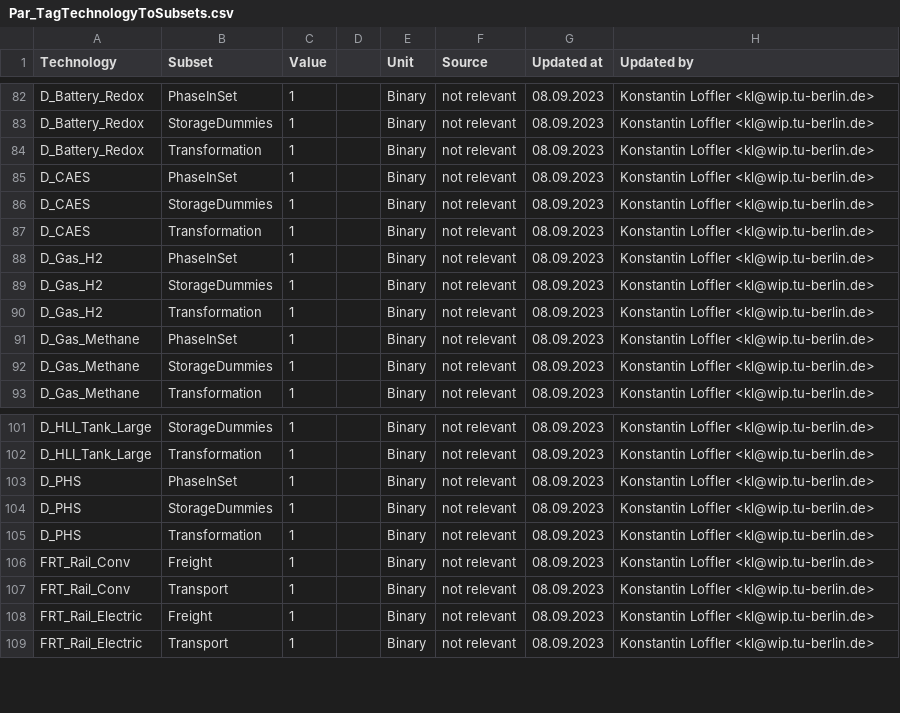
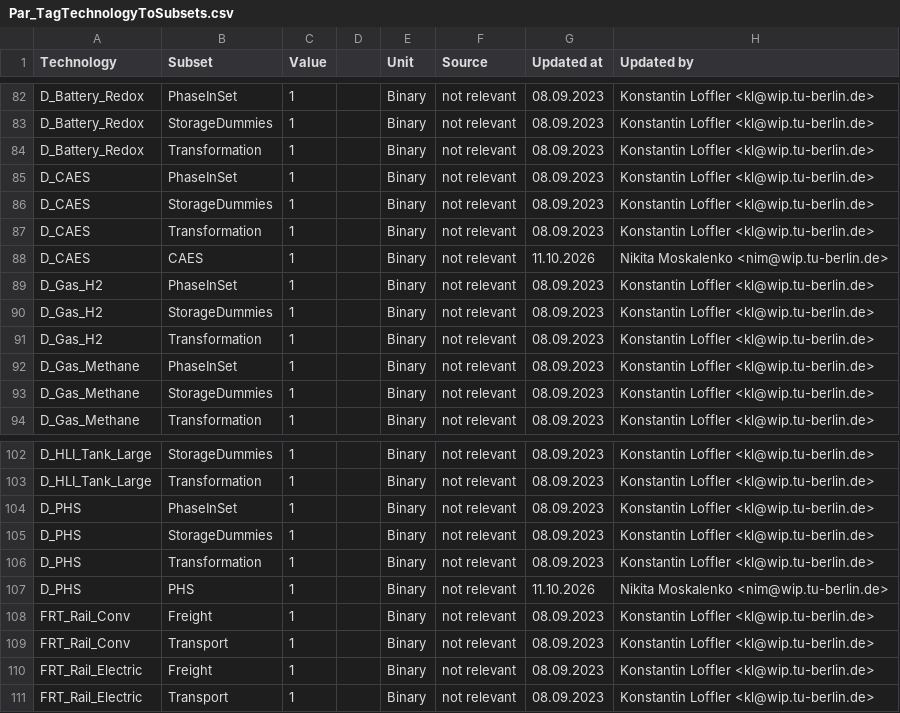
Before and after one commit to GENeSYS-MOD/GENeSYS_MOD.data, a CSV file: Data/Parameters/00_Sets&Tags/Par_TagTechnologyToSubsets.csv, drawn as a sheet; only a part is shown, gaps mark what is left out.

```diff
--- a/Data/Parameters/00_Sets&Tags/Par_TagTechnologyToSubsets.csv
+++ b/Data/Parameters/00_Sets&Tags/Par_TagTechnologyToSubsets.csv
@@ -87,2 +87,3 @@ D_CAES,StorageDummies,1,,Binary,not relevant,08.09.2023,Konstantin Loffler <kl@w
 D_CAES,Transformation,1,,Binary,not relevant,08.09.2023,Konstantin Loffler <kl@wip.tu-berlin.de>
+D_CAES,CAES,1,,Binary,not relevant,11.10.2026,Nikita Moskalenko <nim@wip.tu-berlin.de>
 D_Gas_H2,PhaseInSet,1,,Binary,not relevant,08.09.2023,Konstantin Loffler <kl@wip.tu-berlin.de>
@@ -105,2 +106,3 @@ D_PHS,StorageDummies,1,,Binary,not relevant,08.09.2023,Konstantin Loffler <kl@wi
 D_PHS,Transformation,1,,Binary,not relevant,08.09.2023,Konstantin Loffler <kl@wip.tu-berlin.de>
+D_PHS,PHS,1,,Binary,not relevant,11.10.2026,Nikita Moskalenko <nim@wip.tu-berlin.de>
 FRT_Rail_Conv,Freight,1,,Binary,not relevant,08.09.2023,Konstantin Loffler <kl@wip.tu-berlin.de>
```
Also changed, not shown: Data/Parameters/Par_GroupTotalAnnualMaxCapacity/Par_GroupTotalAnnualMaxCapacity.csv, 1 other file.
